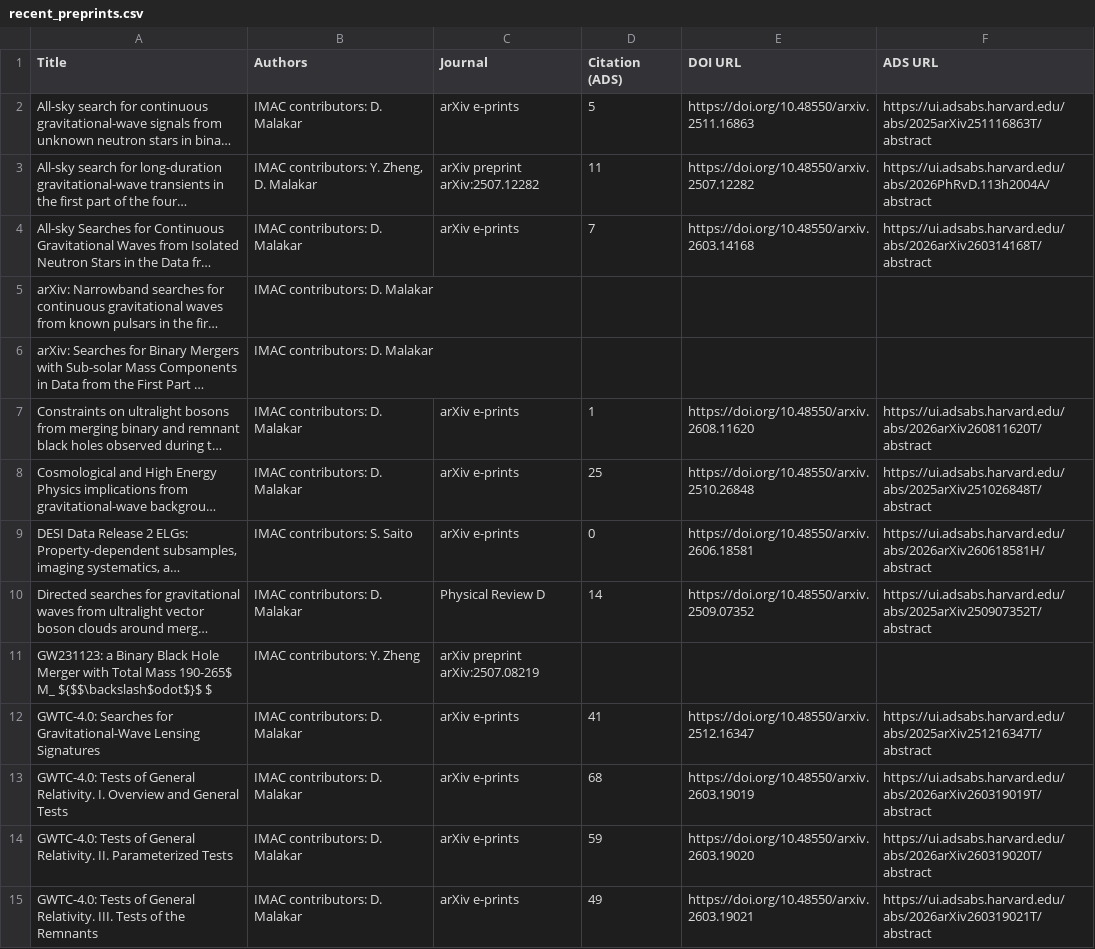
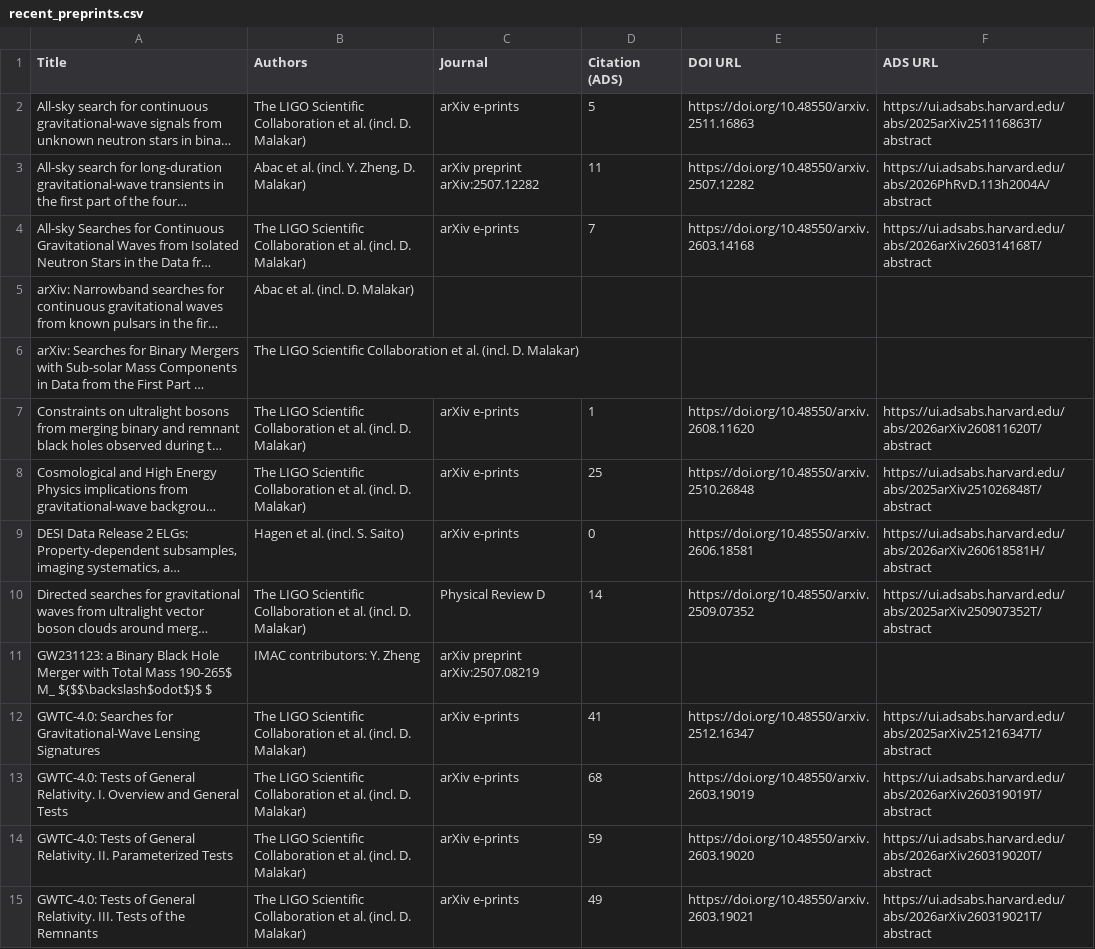
Before and after one commit to IMAC-MissouriST/imac-publications, a CSV file: docs/imac_affiliation_preview/recent_preprints.csv, drawn as a sheet; only a part is shown; long unchanged cells end in …; the diff covers the shown part only; the diff names each change by its address in the sheet, - before the commit and + after, or states it on an @@ line.

```diff
--- a/docs/imac_affiliation_preview/recent_preprints.csv
+++ b/docs/imac_affiliation_preview/recent_preprints.csv
-B2 (Authors): IMAC contributors: D. Malakar
+B2 (Authors): The LIGO Scientific Collaboration et al. (incl. D. Malakar)
-B3 (Authors): IMAC contributors: Y. Zheng, D. Malakar
+B3 (Authors): Abac et al. (incl. Y. Zheng, D. Malakar)
-B4 (Authors): IMAC contributors: D. Malakar
+B4 (Authors): The LIGO Scientific Collaboration et al. (incl. D. Malakar)
-B5 (Authors): IMAC contributors: D. Malakar
+B5 (Authors): Abac et al. (incl. D. Malakar)
-B6:B8 (Authors): IMAC contributors: D. Malakar
+B6:B8 (Authors): The LIGO Scientific Collaboration et al. (incl. D. Malakar)
-B9 (Authors): IMAC contributors: S. Saito
+B9 (Authors): Hagen et al. (incl. S. Saito)
-B10 (Authors): IMAC contributors: D. Malakar
+B10 (Authors): The LIGO Scientific Collaboration et al. (incl. D. Malakar)
-B12:B15 (Authors): IMAC contributors: D. Malakar
+B12:B15 (Authors): The LIGO Scientific Collaboration et al. (incl. D. Malakar)
```
Also changed, not shown: 20 edited cells elsewhere in this file, docs/imac_affiliation_preview/affiliation_audit.csv, docs/imac_affiliation_preview/publications_2021.csv, 11 other files.
